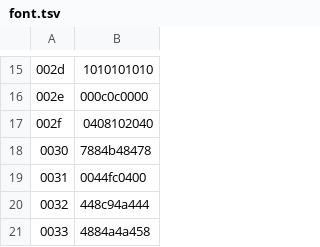
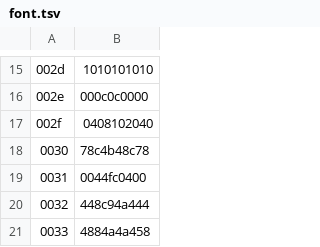
Before and after one commit to ltgcgo/synpix, a TSV file: data/libre56/font.tsv, drawn as a sheet; only a part is shown, gaps mark what is left out; the diff names each change by its address in the sheet, - before the commit and + after, or states it on an @@ line.

Commit message:
Font revisions.

```diff
--- a/data/libre56/font.tsv
+++ b/data/libre56/font.tsv
-B18: 7884b48478
+B18: 78c4b48c78
```
Also changed, not shown: data/libre7a/font.tsv.
